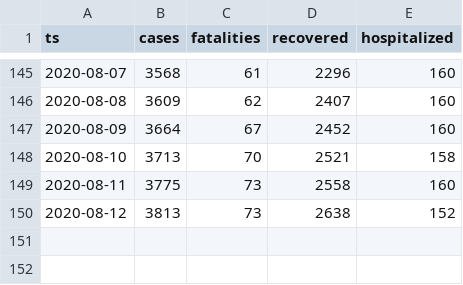
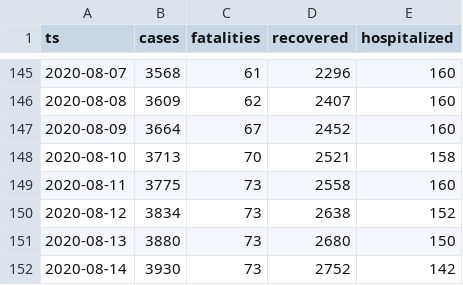
Before and after one commit to aleksandar-jovicic/COVID19-Montenegro, a CSV file: timeseries.csv, drawn as a sheet; only a part is shown, gaps mark what is left out.

Commit message:
Latest situation [2020-08-14]

```diff
--- a/timeseries.csv
+++ b/timeseries.csv
@@ -149,2 +149,4 @@ ts,cases,fatalities,recovered,hospitalized
 2020-08-11,3775,73,2558,160
-2020-08-12,3813,73,2638,152
+2020-08-12,3834,73,2638,152
+2020-08-13,3880,73,2680,150
+2020-08-14,3930,73,2752,142
```
